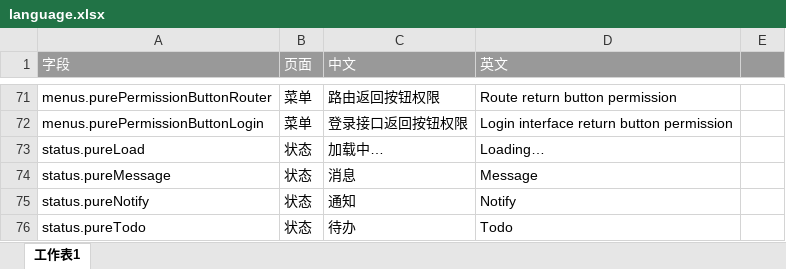
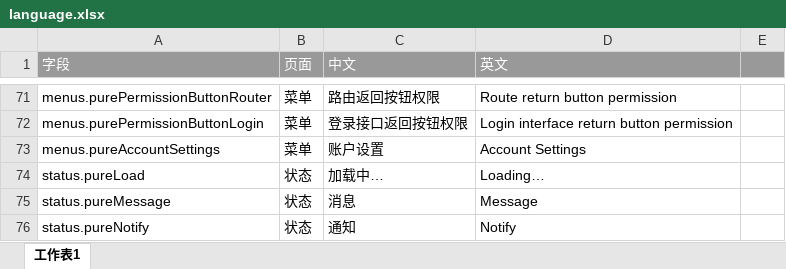
Before and after one commit to liyang616/vue3-admin-vite, an Excel workbook: viteConfig/assets/language.xlsx, sheet 工作表1, drawn as a sheet; only a part is shown, gaps mark what is left out; the shorter side is filled out with more unchanged rows; values as stored, in another font and other column widths than the file's, no borders; the diff names each change by its address in the sheet, - before the commit and + after, or states it on an @@ line.

```diff
--- a/viteConfig/assets/language.xlsx (sheet 工作表1)
+++ b/viteConfig/assets/language.xlsx (sheet 工作表1)
+row 73: menus.pureAccountSettings | 菜单 | 账户设置 | Account Settings
```
Also changed, not shown: 26 other files.
